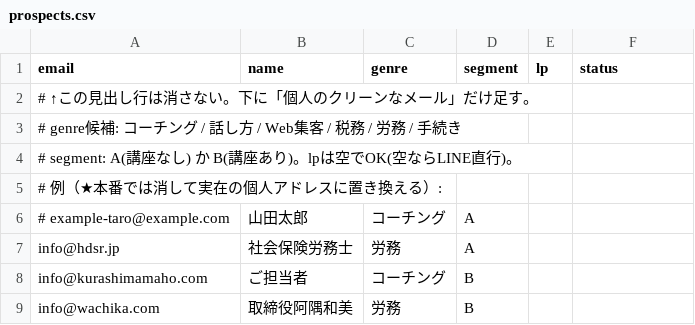
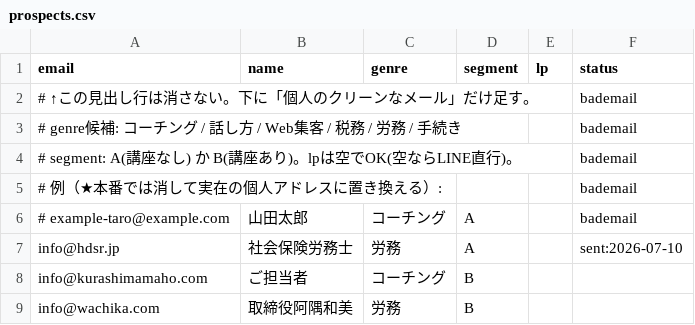
Before and after one commit to senahatowa/towa-post-assets, a CSV file: koza/sender/prospects.csv, drawn as a sheet.

```diff
--- a/koza/sender/prospects.csv
+++ b/koza/sender/prospects.csv
@@ -1,8 +1,8 @@
 email,name,genre,segment,lp,status
-# ↑この見出し行は消さない。下に「個人のクリーンなメール」だけ足す。
-# genre候補: コーチング / 話し方 / Web集客 / 税務 / 労務 / 手続き
-# segment: A(講座なし) か B(講座あり)。lpは空でOK(空ならLINE直行)。
-# 例（★本番では消して実在の個人アドレスに置き換える）:
-# example-taro@example.com,山田太郎,コーチング,A,,
-info@hdsr.jp,社会保険労務士,労務,A,,
+# ↑この見出し行は消さない。下に「個人のクリーンなメール」だけ足す。,,,,,bademail
+# genre候補: コーチング / 話し方 / Web集客 / 税務 / 労務 / 手続き,,,,,bademail
+# segment: A(講座なし) か B(講座あり)。lpは空でOK(空ならLINE直行)。,,,,,bademail
+# 例（★本番では消して実在の個人アドレスに置き換える）:,,,,,bademail
+# example-taro@example.com,山田太郎,コーチング,A,,bademail
+info@hdsr.jp,社会保険労務士,労務,A,,sent:2026-07-10
 info@kurashimamaho.com,ご担当者,コーチング,B,,
```
Also changed, not shown: 1 other file.
